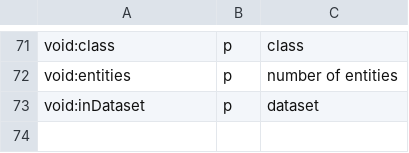
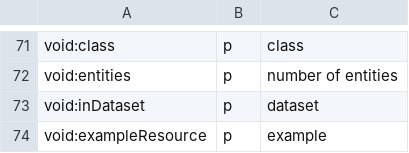
Before and after one commit to cgutteridge/uri4uri, a CSV file: htdocs/data/nsextras.csv, drawn as a sheet; only a part is shown, gaps mark what is left out.

Commit message:
add examples to void

```diff
--- a/htdocs/data/nsextras.csv
+++ b/htdocs/data/nsextras.csv
@@ -73 +73,2 @@ void:entities,p,number of entities
 void:inDataset,p,dataset
+void:exampleResource,p,example
```
Also changed, not shown: 1 other file.
